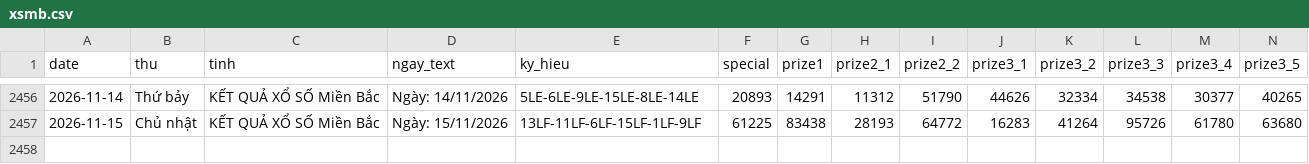
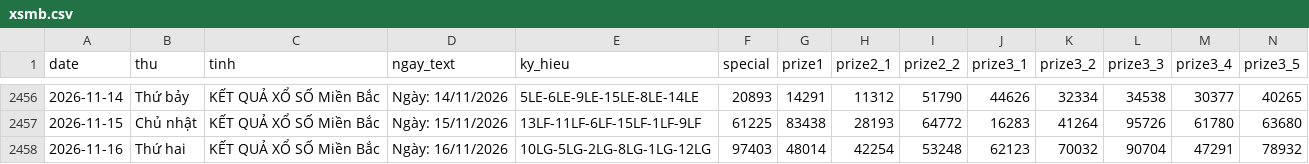
Before and after one commit to tuanseo5t-alt/xsmb-analysis, a CSV file: data/xsmb.csv, drawn as a sheet; only a part is shown, gaps mark what is left out; rows hold the shown columns only; the diff names each change by its address in the sheet, - before the commit and + after, or states it on an @@ line.

```diff
--- a/data/xsmb.csv
+++ b/data/xsmb.csv
+row 2458: 2026-11-16 | Thứ hai | KẾT QUẢ XỔ SỐ Miền Bắc | Ngày: 16/11/2026 | 10LG-5LG-2LG-8LG-1LG-12LG | 97403 | 48014 | 42254 | 53248 | 62123 | 70032 | 90704 | 47291 | 78932
```
Also changed, not shown: data/xsmb-2-digits.csv, data/xsmb-sparse.csv, 14 other files.
